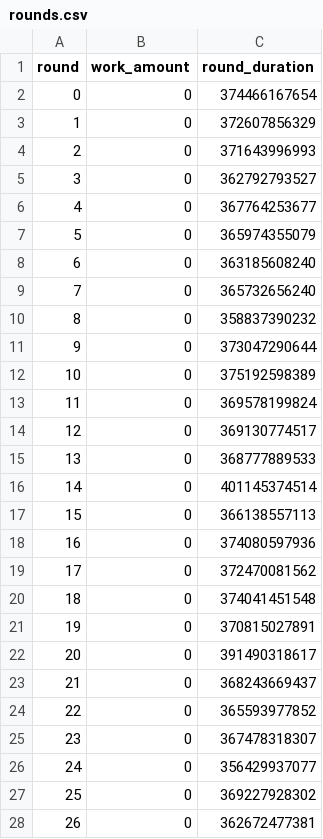
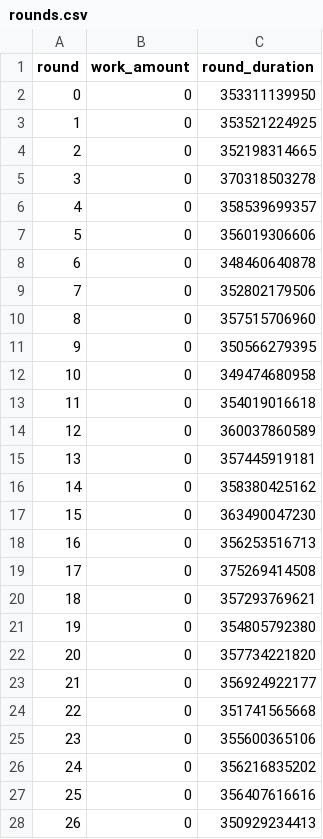
Before and after one commit to atbarker/Artifice, a CSV file: scripts/benchmarks/aont_read/rounds.csv, drawn as a sheet; only a part is shown; the diff covers the shown part only.

```diff
--- a/scripts/benchmarks/aont_read/rounds.csv
+++ b/scripts/benchmarks/aont_read/rounds.csv
@@ -1,28 +1,28 @@
 round,work_amount,round_duration
-0,0,374466167654
-1,0,372607856329
-2,0,371643996993
-3,0,362792793527
-4,0,367764253677
-5,0,365974355079
-6,0,363185608240
-7,0,365732656240
-8,0,358837390232
-9,0,373047290644
-10,0,375192598389
-11,0,369578199824
-12,0,369130774517
-13,0,368777889533
-14,0,401145374514
-15,0,366138557113
-16,0,374080597936
-17,0,372470081562
-18,0,374041451548
-19,0,370815027891
-20,0,391490318617
-21,0,368243669437
-22,0,365593977852
-23,0,367478318307
-24,0,356429937077
-25,0,369227928302
-26,0,362672477381
+0,0,353311139950
+1,0,353521224925
+2,0,352198314665
+3,0,370318503278
+4,0,358539699357
+5,0,356019306606
+6,0,348460640878
+7,0,352802179506
+8,0,357515706960
+9,0,350566279395
+10,0,349474680958
+11,0,354019016618
+12,0,360037860589
+13,0,357445919181
+14,0,358380425162
+15,0,363490047230
+16,0,356253516713
+17,0,375269414508
+18,0,357293769621
+19,0,354805792380
+20,0,357734221820
+21,0,356924922177
+22,0,351741565668
+23,0,355600365106
+24,0,356216835202
+25,0,356407616616
+26,0,350929234413
```
Also changed, not shown: 23 removed rows and 33 edited cells elsewhere in this file, scripts/benchmarks/aont_read/readings.csv, scripts/benchmarks/aont_write/readings.csv, 33 other files.
